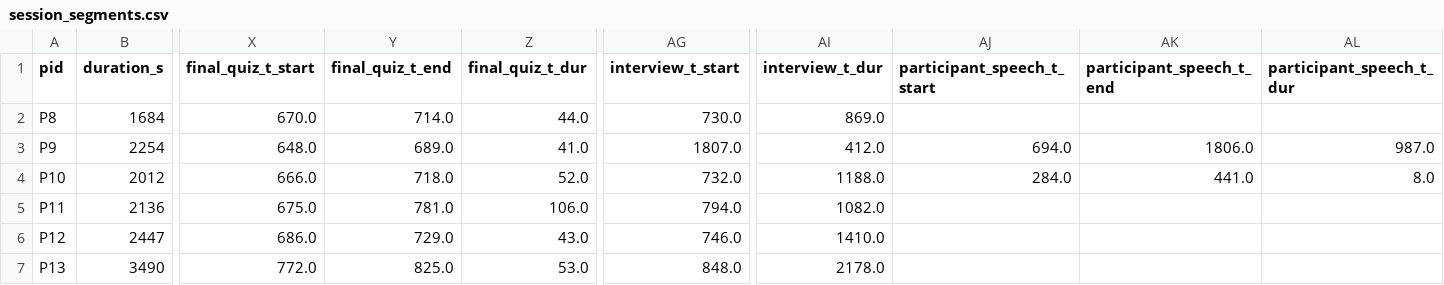
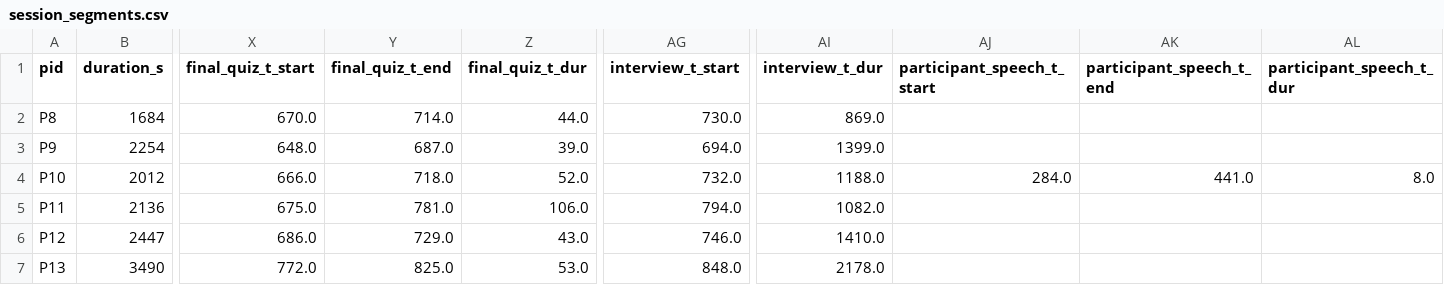
Before and after one commit to Ashikvk18/storm-capstone-report, a CSV file: data/session_segments.csv, drawn as a sheet; only a part is shown, gaps mark what is left out; the diff names each change by its address in the sheet, - before the commit and + after, or states it on an @@ line.

Commit message:
Regenerate session segments + add features.csv (20 sessions)

```diff
--- a/data/session_segments.csv
+++ b/data/session_segments.csv
-Y3 (final_quiz_t_end): 689.0
+Y3 (final_quiz_t_end): 687.0
-Z3 (final_quiz_t_dur): 41.0
+Z3 (final_quiz_t_dur): 39.0
-AG3 (interview_t_start): 1807.0
+AG3 (interview_t_start): 694.0
-AI3 (interview_t_dur): 412.0
+AI3 (interview_t_dur): 1399.0
-AJ3 (participant_speech_t_start): 694.0
+AJ3 (participant_speech_t_start): (empty)
-AK3 (participant_speech_t_end): 1806.0
+AK3 (participant_speech_t_end): (empty)
-AL3 (participant_speech_t_dur): 987.0
+AL3 (participant_speech_t_dur): (empty)
```
Also changed, not shown: 1 other file.
